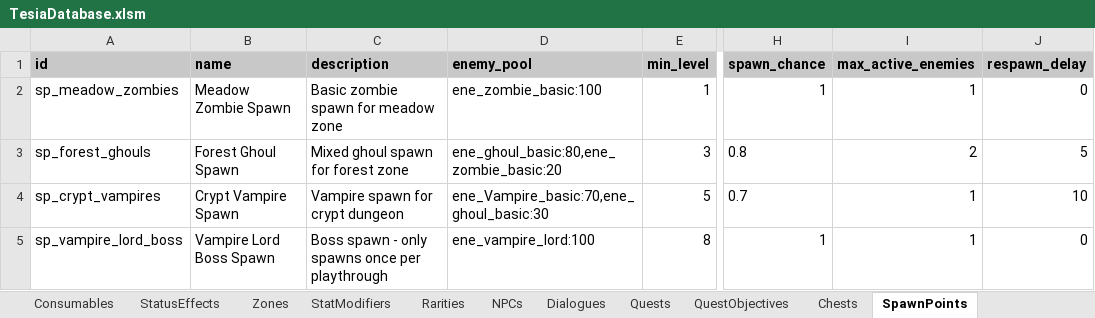
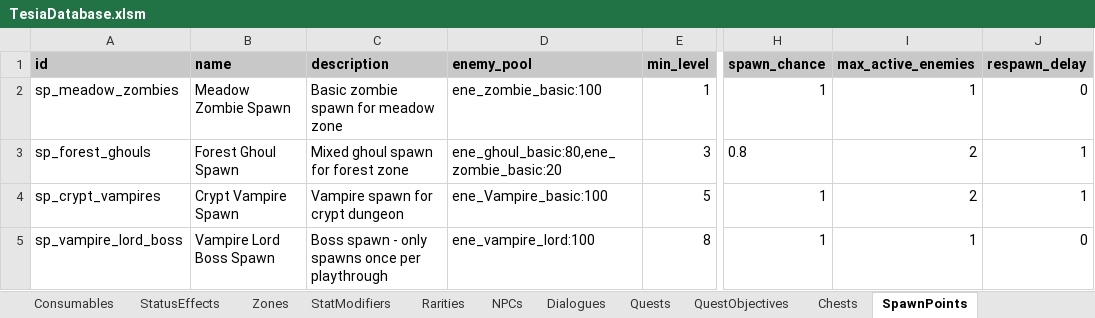
Before and after one commit to MatousHruska/MobileTestia, an Excel workbook: databases/TesiaDatabase.xlsm, sheet SpawnPoints, drawn as a sheet; only a part is shown, gaps mark what is left out; values as stored, in another font and other column widths than the file's, no borders; the diff names each change by its address in the sheet, - before the commit and + after, or states it on an @@ line.

Commit message:
Vampire Not Spawning

```diff
--- a/databases/TesiaDatabase.xlsm (sheet SpawnPoints)
+++ b/databases/TesiaDatabase.xlsm (sheet SpawnPoints)
-J3 (respawn_delay): 5
+J3 (respawn_delay): 1
-D4 (enemy_pool): ene_Vampire_basic:70,ene_ghoul_basic:30
+D4 (enemy_pool): ene_Vampire_basic:100
-H4 (spawn_chance): 0.7
+H4 (spawn_chance): 1
-I4 (max_active_enemies): 1
+I4 (max_active_enemies): 2
-J4 (respawn_delay): 10
+J4 (respawn_delay): 1
```
Also changed, not shown: 1 other file.
